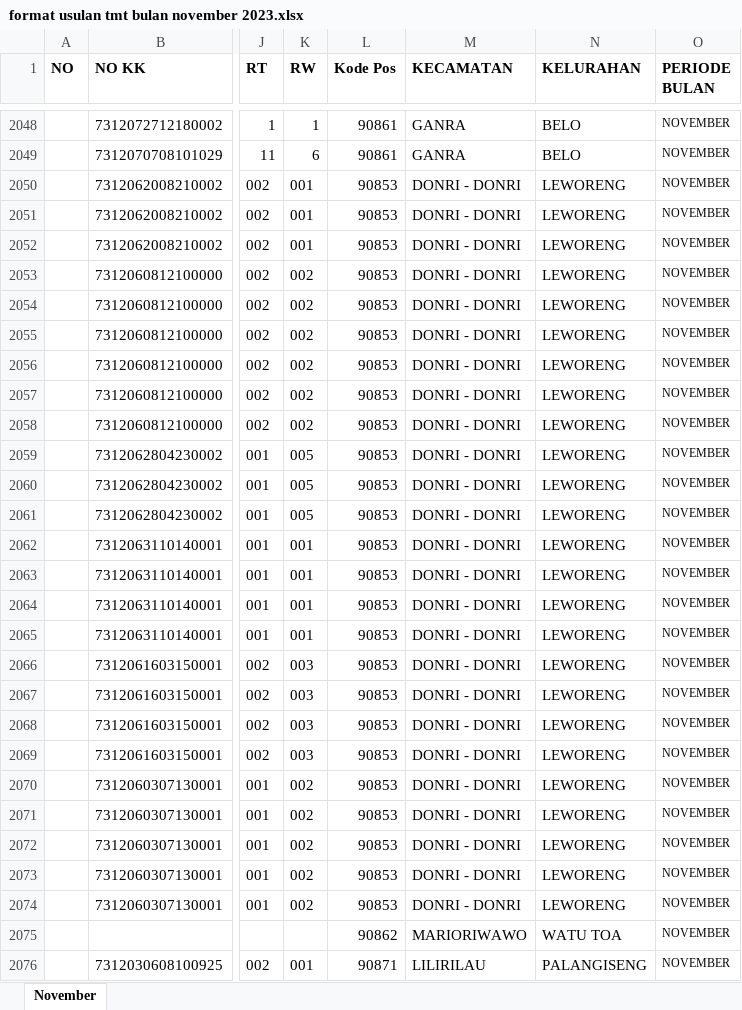
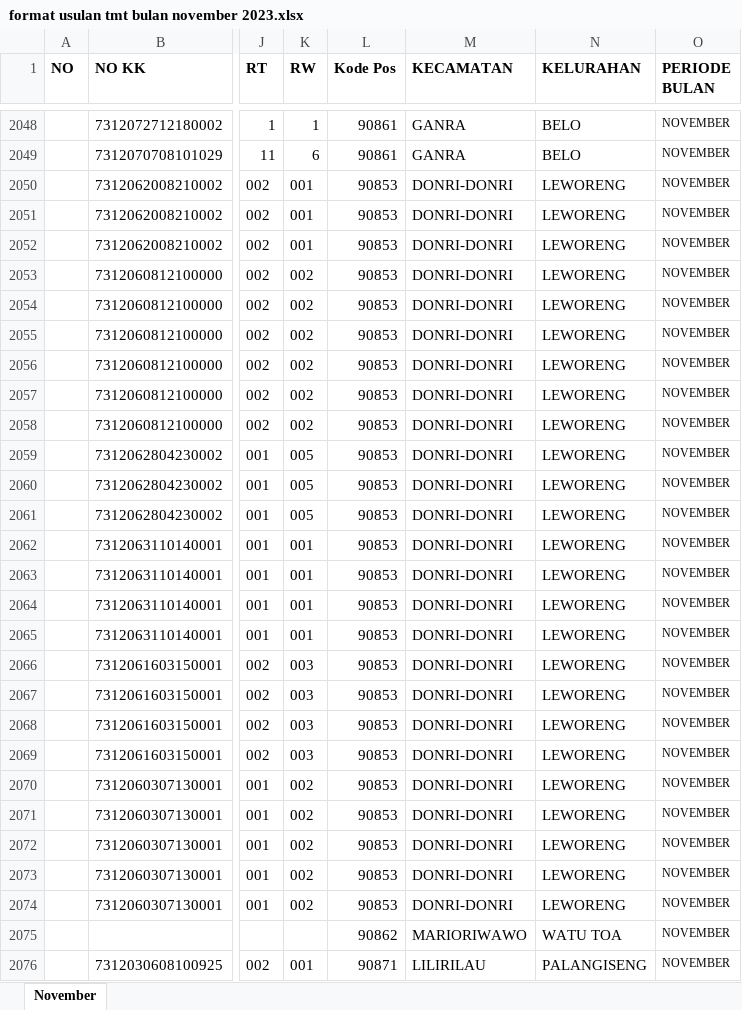
Before and after one commit to hanzo-alpha/simdata-sosial, an Excel workbook: template/BPJS/format usulan tmt bulan november 2023.xlsx, sheet November, drawn as a sheet; only a part is shown, gaps mark what is left out; values as stored, in another font and other column widths than the file's, no borders; conditional formats not drawn; the diff covers the shown part only; the diff names each change by its address in the sheet, - before the commit and + after, or states it on an @@ line.

```diff
--- a/template/BPJS/format usulan tmt bulan november 2023.xlsx (sheet November)
+++ b/template/BPJS/format usulan tmt bulan november 2023.xlsx (sheet November)
-M2050:M2074 (KECAMATAN): DONRI - DONRI
+M2050:M2074 (KECAMATAN): DONRI-DONRI
```
Also changed, not shown: 16 edited cells elsewhere in this sheet, template/BPJS/format usulan tmt bulan september 2023.xlsx, 38 other files.
